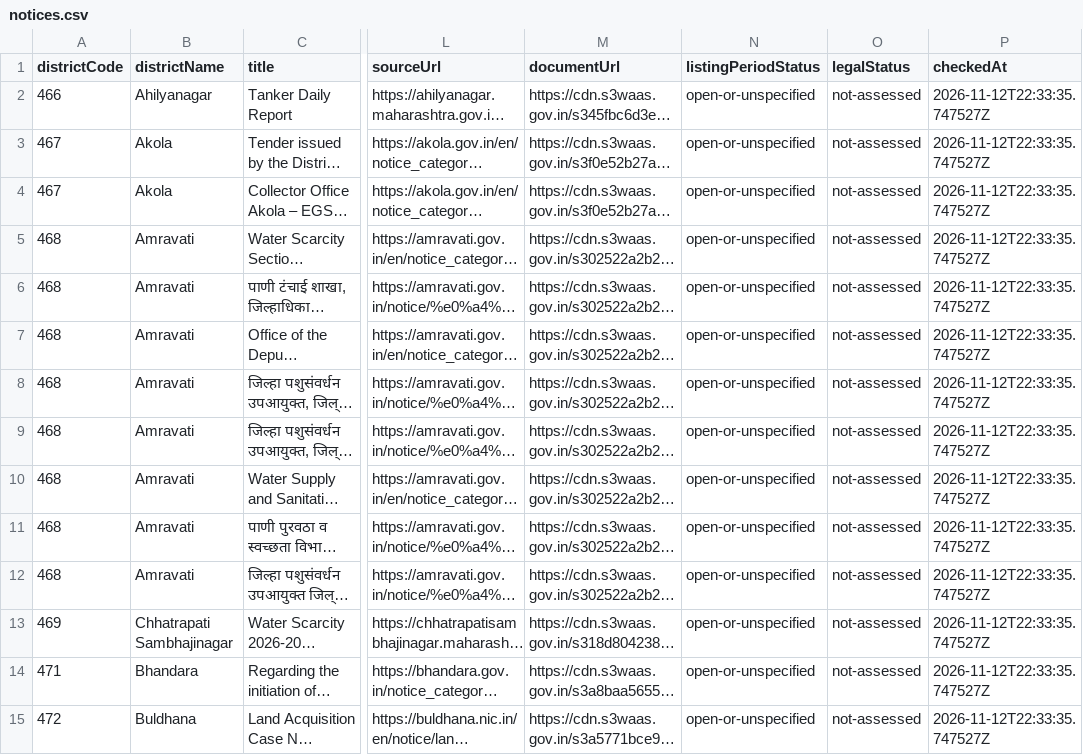
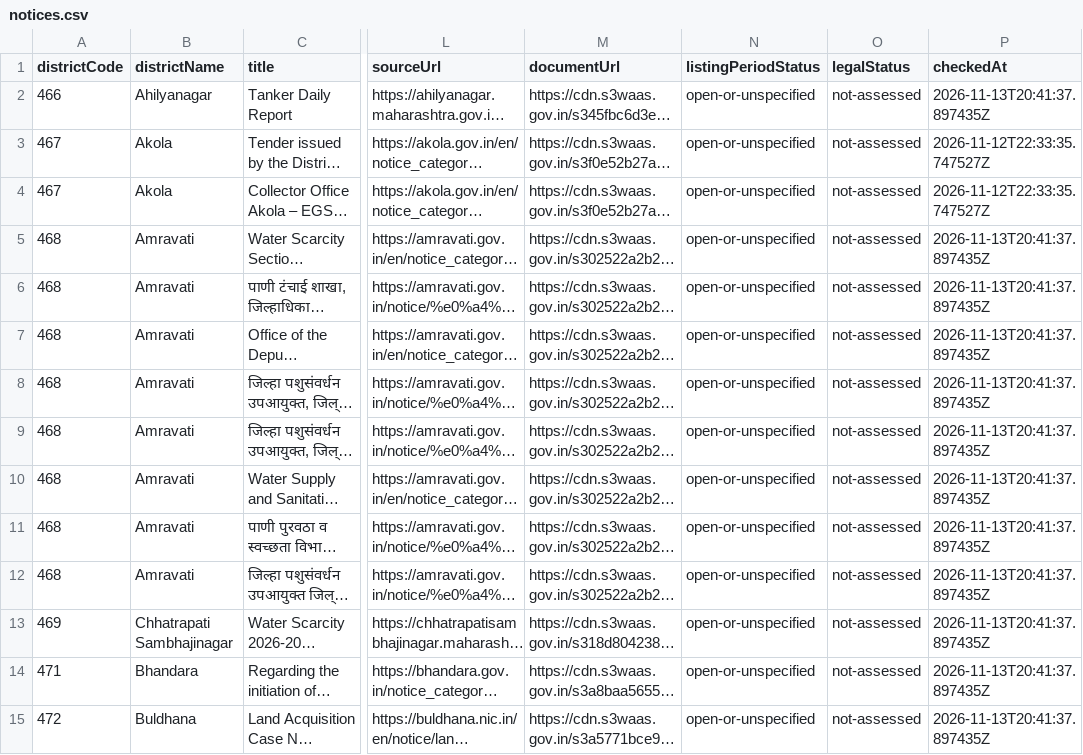
Before and after one commit to fr-neil/maharashtra-field-notes, a CSV file: data/district-services/notices.csv, drawn as a sheet; only a part is shown, gaps mark what is left out; long unchanged cells end in …; the diff covers the shown part only; the diff names each change by its address in the sheet, - before the commit and + after, or states it on an @@ line.

```diff
--- a/data/district-services/notices.csv
+++ b/data/district-services/notices.csv
-P2 (checkedAt): 2026-11-12T22:33:35.747527Z
+P2 (checkedAt): 2026-11-13T20:41:37.897435Z
-P5:P15 (checkedAt): 2026-11-12T22:33:35.747527Z
+P5:P15 (checkedAt): 2026-11-13T20:41:37.897435Z
```
Also changed, not shown: 2 added rows and 45 edited cells elsewhere in this file, data/district-services/contacts.csv, data/rainfall/rainfall.csv, 7 other files.
